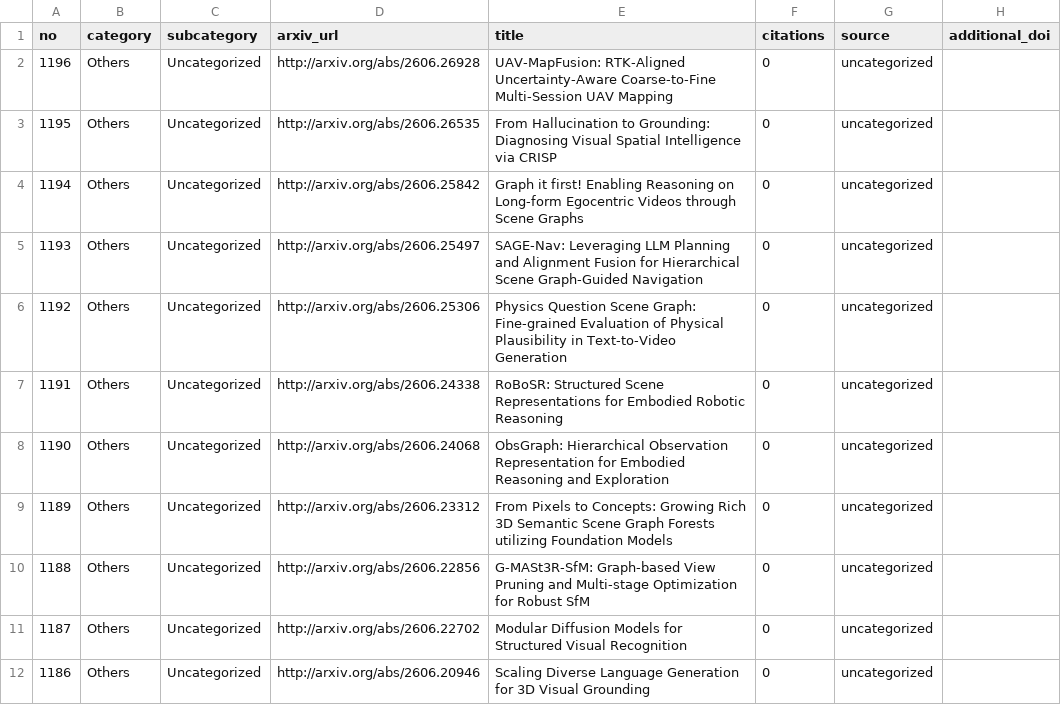
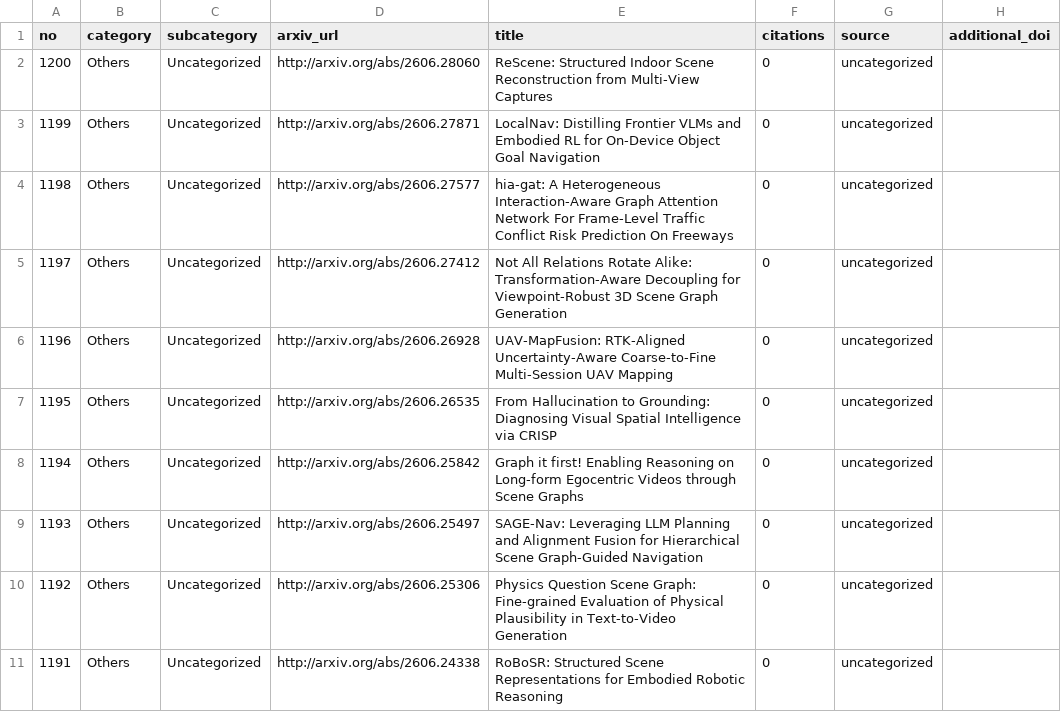
Before and after one commit to blu-y/all-scene-graph-papers, a CSV file: csvs/scene_graph_papers_minimal.csv, drawn as a sheet; only a part is shown; the shorter side is filled out with more unchanged rows.

```diff
--- a/csvs/scene_graph_papers_minimal.csv
+++ b/csvs/scene_graph_papers_minimal.csv
@@ -1,2 +1,6 @@
 no,category,subcategory,arxiv_url,title,citations,source,additional_doi
+1200,Others,Uncategorized,http://arxiv.org/abs/2606.28060 ,ReScene: Structured Indoor Scene Reconstruction from Multi-View Captures,0,uncategorized,
+1199,Others,Uncategorized,http://arxiv.org/abs/2606.27871 ,LocalNav: Distilling Frontier VLMs and Embodied RL for On-Device Object Goal Navigation,0,uncategorized,
+1198,Others,Uncategorized,http://arxiv.org/abs/2606.27577 ,hia-gat: A Heterogeneous Interaction-Aware Graph Attention Network For Frame-Level Traffic Conflict Risk Prediction On Freeways,0,uncategorized,
+1197,Others,Uncategorized,http://arxiv.org/abs/2606.27412 ,Not All Relations Rotate Alike: Transformation-Aware Decoupling for Viewpoint-Robust 3D Scene Graph Generation,0,uncategorized,
 1196,Others,Uncategorized,http://arxiv.org/abs/2606.26928 ,UAV-MapFusion: RTK-Aligned Uncertainty-Aware Coarse-to-Fine Multi-Session UAV Mapping,0,uncategorized,
```
Also changed, not shown: 5 other files.
